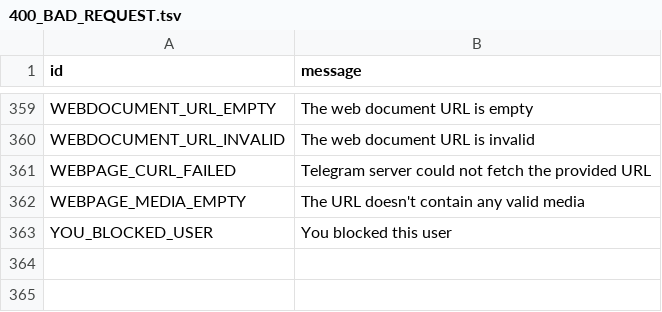
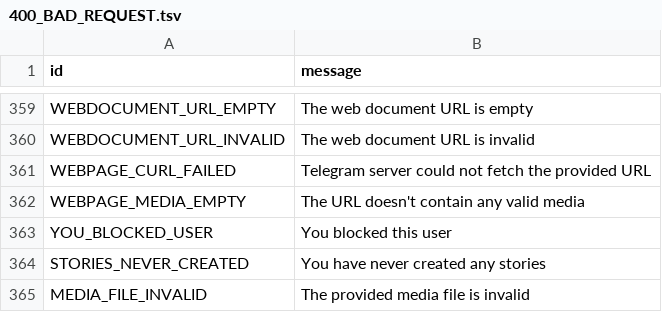
Before and after one commit to Mayuri-Chan/pyrofork, a TSV file: compiler/errors/source/400_BAD_REQUEST.tsv, drawn as a sheet; only a part is shown, gaps mark what is left out; the diff names each change by its address in the sheet, - before the commit and + after, or states it on an @@ line.

Commit message:
Added some story error
Signed-off-by: wulan17 <wulan17@nusantararom.org>

```diff
--- a/compiler/errors/source/400_BAD_REQUEST.tsv
+++ b/compiler/errors/source/400_BAD_REQUEST.tsv
+row 364: STORIES_NEVER_CREATED | You have never created any stories
+row 365: MEDIA_FILE_INVALID | The provided media file is invalid
```
Also changed, not shown: compiler/errors/source/403_FORBIDDEN.tsv.
